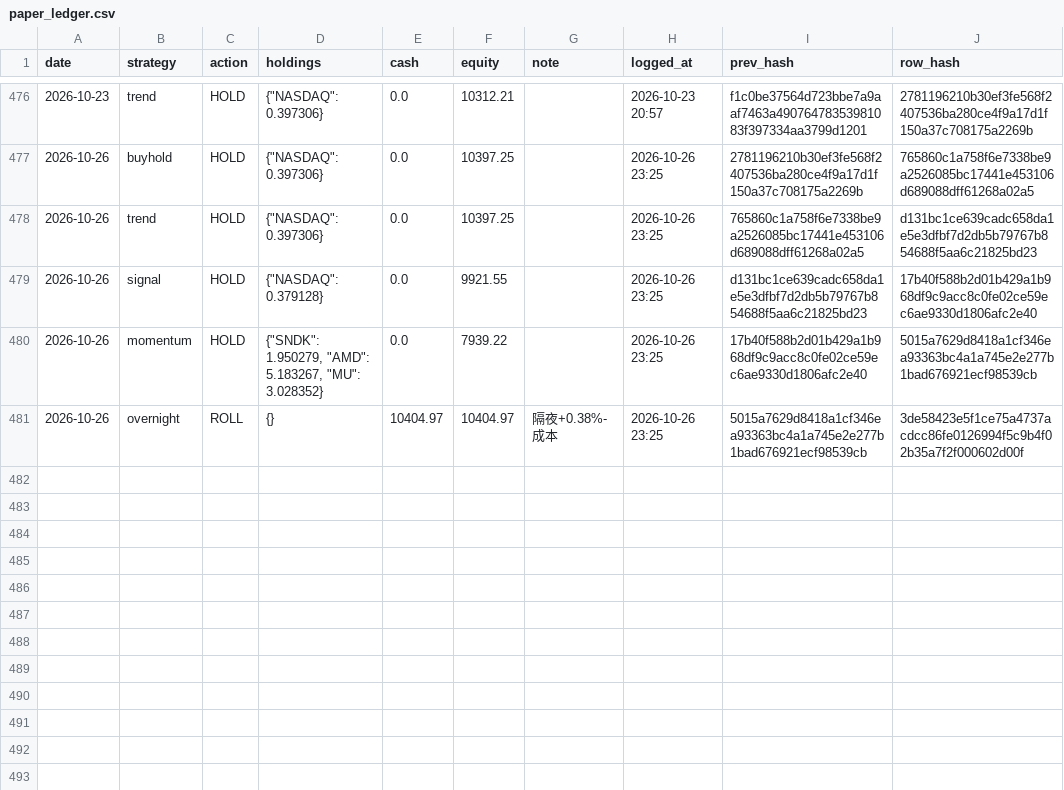
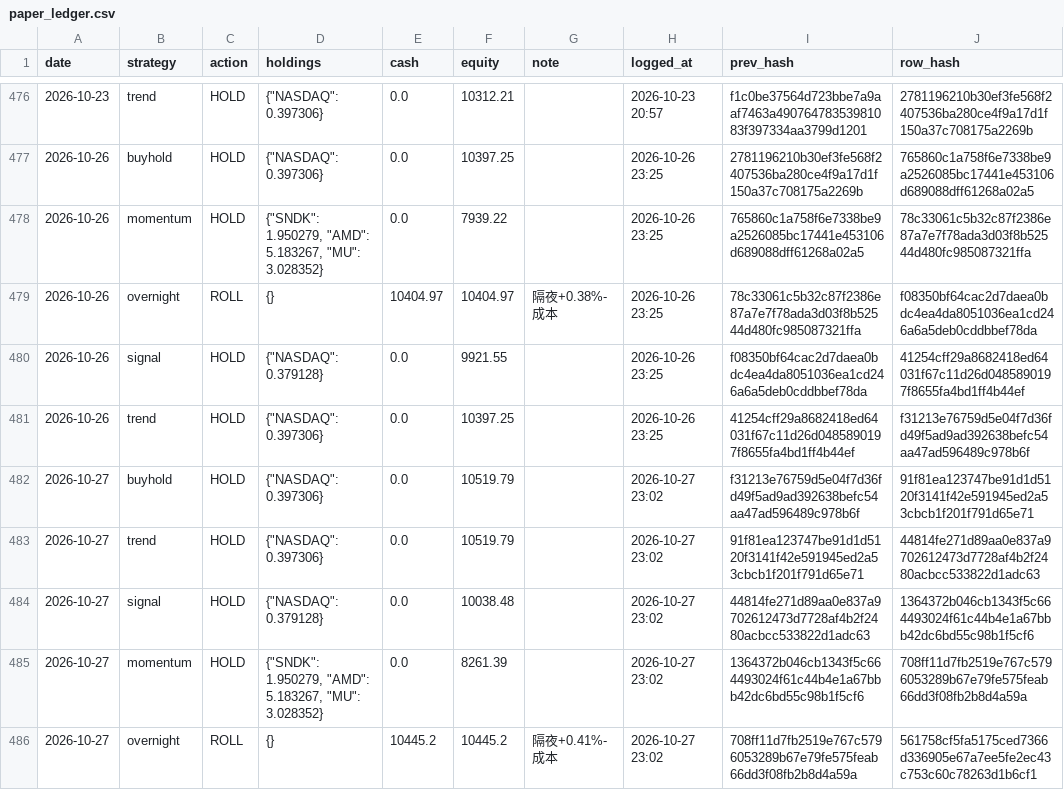
Before and after one commit to Vambrocop/valpha-lab, a CSV file: market-analysis/data/processed/paper_ledger.csv, drawn as a sheet; only a part is shown, gaps mark what is left out.

```diff
--- a/market-analysis/data/processed/paper_ledger.csv
+++ b/market-analysis/data/processed/paper_ledger.csv
@@ -477,5 +477,10 @@ date,strategy,action,holdings,cash,equity,note,logged_at,prev_hash,row_hash
 2026-10-26,buyhold,HOLD,"{""NASDAQ"": 0.397306}",0.0,10397.25,,2026-10-26 23:25,2781196210b30ef3fe568f2407536ba280ce4f9a17d1f150a37c708175a2269b,765860c1a758f6e7338be9a2526085bc17441e453106d689088dff61268a02a5
-2026-10-26,trend,HOLD,"{""NASDAQ"": 0.397306}",0.0,10397.25,,2026-10-26 23:25,765860c1a758f6e7338be9a2526085bc17441e453106d689088dff61268a02a5,d131bc1ce639cadc658da1e5e3dfbf7d2db5b79767b854688f5aa6c21825bd23
-2026-10-26,signal,HOLD,"{""NASDAQ"": 0.379128}",0.0,9921.55,,2026-10-26 23:25,d131bc1ce639cadc658da1e5e3dfbf7d2db5b79767b854688f5aa6c21825bd23,17b40f588b2d01b429a1b968df9c9acc8c0fe02ce59ec6ae9330d1806afc2e40
-2026-10-26,momentum,HOLD,"{""SNDK"": 1.950279, ""AMD"": 5.183267, ""MU"": 3.028352}",0.0,7939.22,,2026-10-26 23:25,17b40f588b2d01b429a1b968df9c9acc8c0fe02ce59ec6ae9330d1806afc2e40,5015a7629d8418a1cf346ea93363bc4a1a745e2e277b1bad676921ecf98539cb
-2026-10-26,overnight,ROLL,{},10404.97,10404.97,隔夜+0.38%-成本,2026-10-26 23:25,5015a7629d8418a1cf346ea93363bc4a1a745e2e277b1bad676921ecf98539cb,3de58423e5f1ce75a4737acdcc86fe0126994f5c9b4f02b35a7f2f000602d00f
+2026-10-26,momentum,HOLD,"{""SNDK"": 1.950279, ""AMD"": 5.183267, ""MU"": 3.028352}",0.0,7939.22,,2026-10-26 23:25,765860c1a758f6e7338be9a2526085bc17441e453106d689088dff61268a02a5,78c33061c5b32c87f2386e87a7e7f78ada3d03f8b52544d480fc985087321ffa
+2026-10-26,overnight,ROLL,{},10404.97,10404.97,隔夜+0.38%-成本,2026-10-26 23:25,78c33061c5b32c87f2386e87a7e7f78ada3d03f8b52544d480fc985087321ffa,f08350bf64cac2d7daea0bdc4ea4da8051036ea1cd246a6a5deb0cddbbef78da
+2026-10-26,signal,HOLD,"{""NASDAQ"": 0.379128}",0.0,9921.55,,2026-10-26 23:25,f08350bf64cac2d7daea0bdc4ea4da8051036ea1cd246a6a5deb0cddbbef78da,41254cff29a8682418ed64031f67c11d26d0485890197f8655fa4bd1ff4b44ef
+2026-10-26,trend,HOLD,"{""NASDAQ"": 0.397306}",0.0,10397.25,,2026-10-26 23:25,41254cff29a8682418ed64031f67c11d26d0485890197f8655fa4bd1ff4b44ef,f31213e76759d5e04f7d36fd49f5ad9ad392638befc54aa47ad596489c978b6f
+2026-10-27,buyhold,HOLD,"{""NASDAQ"": 0.397306}",0.0,10519.79,,2026-10-27 23:02,f31213e76759d5e04f7d36fd49f5ad9ad392638befc54aa47ad596489c978b6f,91f81ea123747be91d1d5120f3141f42e591945ed2a53cbcb1f201f791d65e71
+2026-10-27,trend,HOLD,"{""NASDAQ"": 0.397306}",0.0,10519.79,,2026-10-27 23:02,91f81ea123747be91d1d5120f3141f42e591945ed2a53cbcb1f201f791d65e71,44814fe271d89aa0e837a9702612473d7728af4b2f2480acbcc533822d1adc63
+2026-10-27,signal,HOLD,"{""NASDAQ"": 0.379128}",0.0,10038.48,,2026-10-27 23:02,44814fe271d89aa0e837a9702612473d7728af4b2f2480acbcc533822d1adc63,1364372b046cb1343f5c664493024f61c44b4e1a67bbb42dc6bd55c98b1f5cf6
+2026-10-27,momentum,HOLD,"{""SNDK"": 1.950279, ""AMD"": 5.183267, ""MU"": 3.028352}",0.0,8261.39,,2026-10-27 23:02,1364372b046cb1343f5c664493024f61c44b4e1a67bbb42dc6bd55c98b1f5cf6,708ff11d7fb2519e767c5796053289b67e79fe575feab66dd3f08fb2b8d4a59a
+2026-10-27,overnight,ROLL,{},10445.2,10445.2,隔夜+0.41%-成本,2026-10-27 23:02,708ff11d7fb2519e767c5796053289b67e79fe575feab66dd3f08fb2b8d4a59a,561758cf5fa5175ced7366d336905e67a7ee5fe2ec43c753c60c78263d1b6cf1
```
Also changed, not shown: market-analysis/data/processed/prediction_log.csv, 18 other files.
